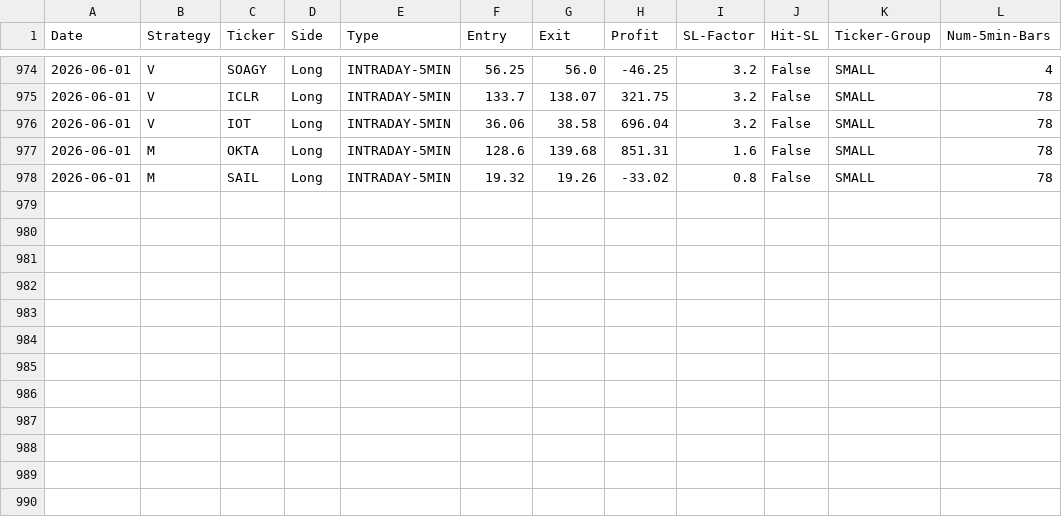
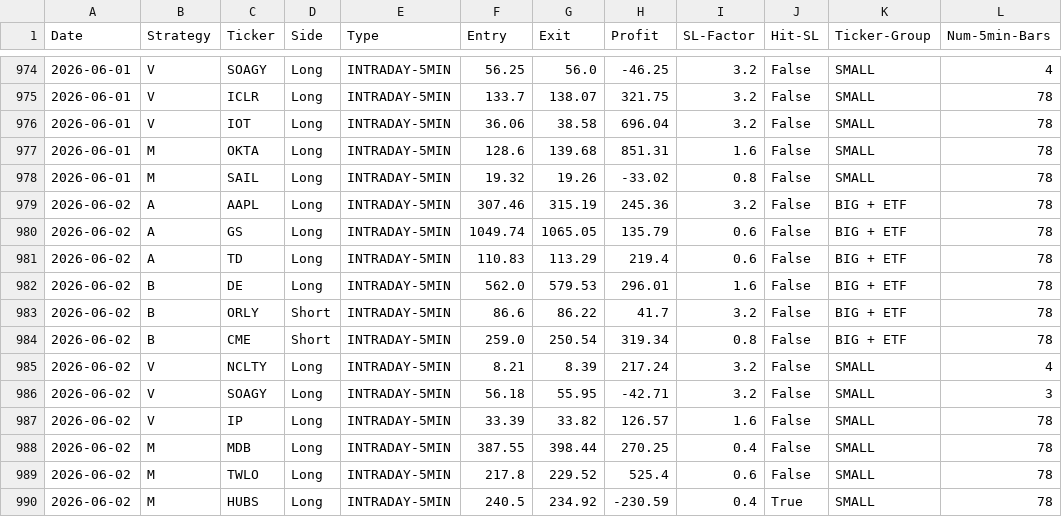
Before and after one commit to pollcerny-sudo/Trading-bot-fib, a CSV file: final_backtest_results.csv, drawn as a sheet; only a part is shown, gaps mark what is left out; the diff names each change by its address in the sheet, - before the commit and + after, or states it on an @@ line.

```diff
--- a/final_backtest_results.csv
+++ b/final_backtest_results.csv
+row 979: 2026-06-02 | A | AAPL | Long | INTRADAY-5MIN | 307.46 | 315.19 | 245.36 | 3.2 | False | BIG + ETF | 78
+row 980: 2026-06-02 | A | GS | Long | INTRADAY-5MIN | 1049.74 | 1065.05 | 135.79 | 0.6 | False | BIG + ETF | 78
+row 981: 2026-06-02 | A | TD | Long | INTRADAY-5MIN | 110.83 | 113.29 | 219.4 | 0.6 | False | BIG + ETF | 78
+row 982: 2026-06-02 | B | DE | Long | INTRADAY-5MIN | 562.0 | 579.53 | 296.01 | 1.6 | False | BIG + ETF | 78
+row 983: 2026-06-02 | B | ORLY | Short | INTRADAY-5MIN | 86.6 | 86.22 | 41.7 | 3.2 | False | BIG + ETF | 78
+row 984: 2026-06-02 | B | CME | Short | INTRADAY-5MIN | 259.0 | 250.54 | 319.34 | 0.8 | False | BIG + ETF | 78
+row 985: 2026-06-02 | V | NCLTY | Long | INTRADAY-5MIN | 8.21 | 8.39 | 217.24 | 3.2 | False | SMALL | 4
+row 986: 2026-06-02 | V | SOAGY | Long | INTRADAY-5MIN | 56.18 | 55.95 | -42.71 | 3.2 | False | SMALL | 3
+row 987: 2026-06-02 | V | IP | Long | INTRADAY-5MIN | 33.39 | 33.82 | 126.57 | 1.6 | False | SMALL | 78
+row 988: 2026-06-02 | M | MDB | Long | INTRADAY-5MIN | 387.55 | 398.44 | 270.25 | 0.4 | False | SMALL | 78
+row 989: 2026-06-02 | M | TWLO | Long | INTRADAY-5MIN | 217.8 | 229.52 | 525.4 | 0.6 | False | SMALL | 78
+row 990: 2026-06-02 | M | HUBS | Long | INTRADAY-5MIN | 240.5 | 234.92 | -230.59 | 0.4 | True | SMALL | 78
```
Also changed, not shown: 2 other files.
